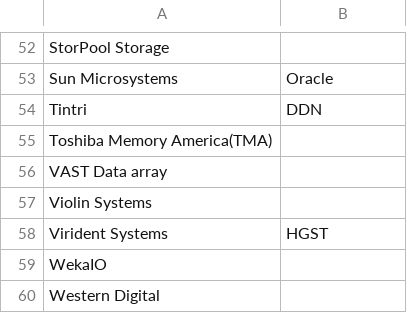
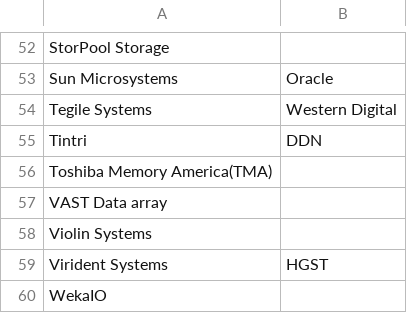
Before and after one commit to hiroyuki-sato/notebook, a TSV file: storege_companies.tsv, drawn as a sheet; only a part is shown, gaps mark what is left out; the shorter side is filled out with more unchanged rows; the diff names each change by its address in the sheet, - before the commit and + after, or states it on an @@ line.

Commit message:
Update storage list

```diff
--- a/storege_companies.tsv
+++ b/storege_companies.tsv
+row 54: Tegile Systems | Western Digital
```
